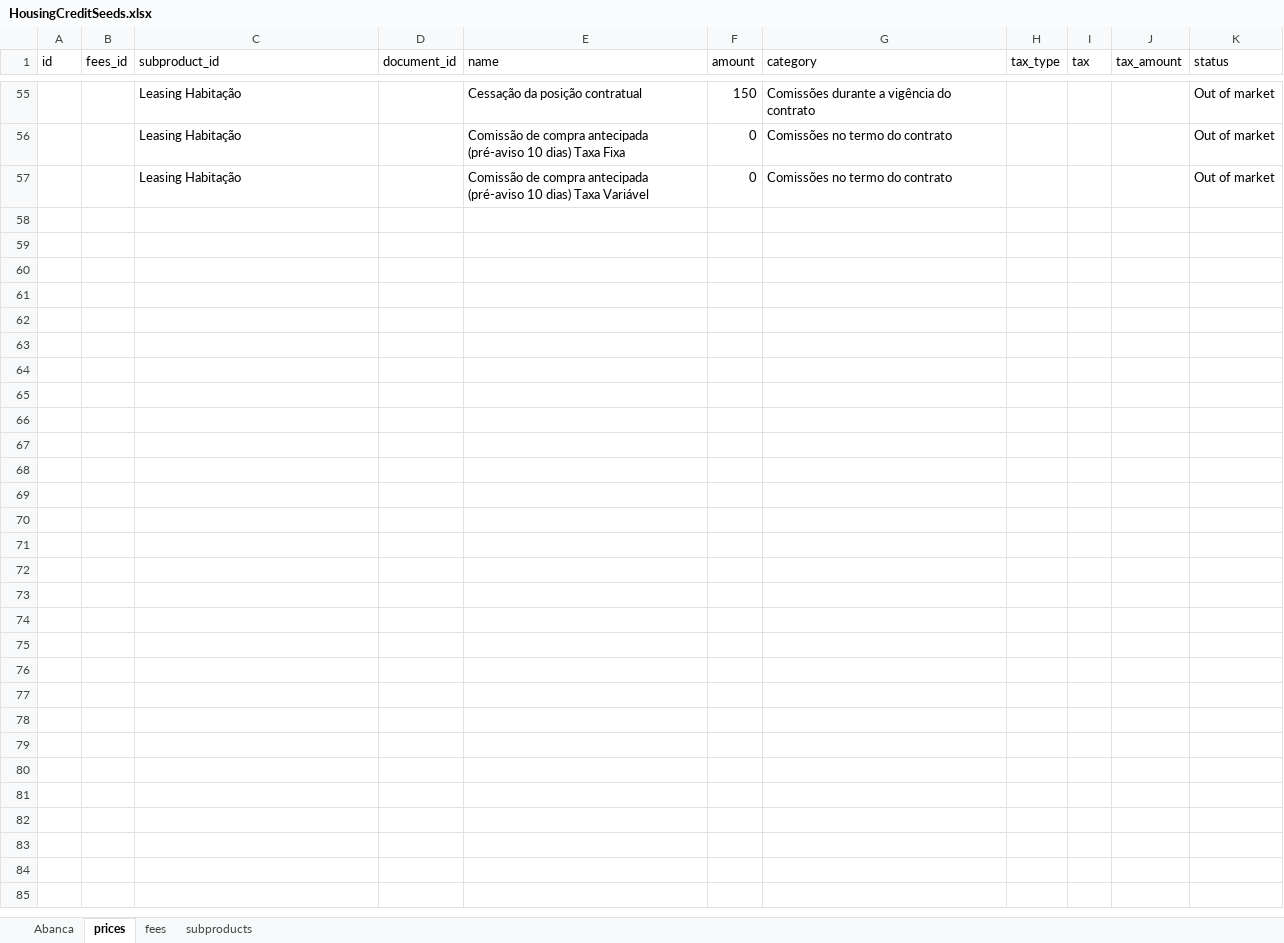
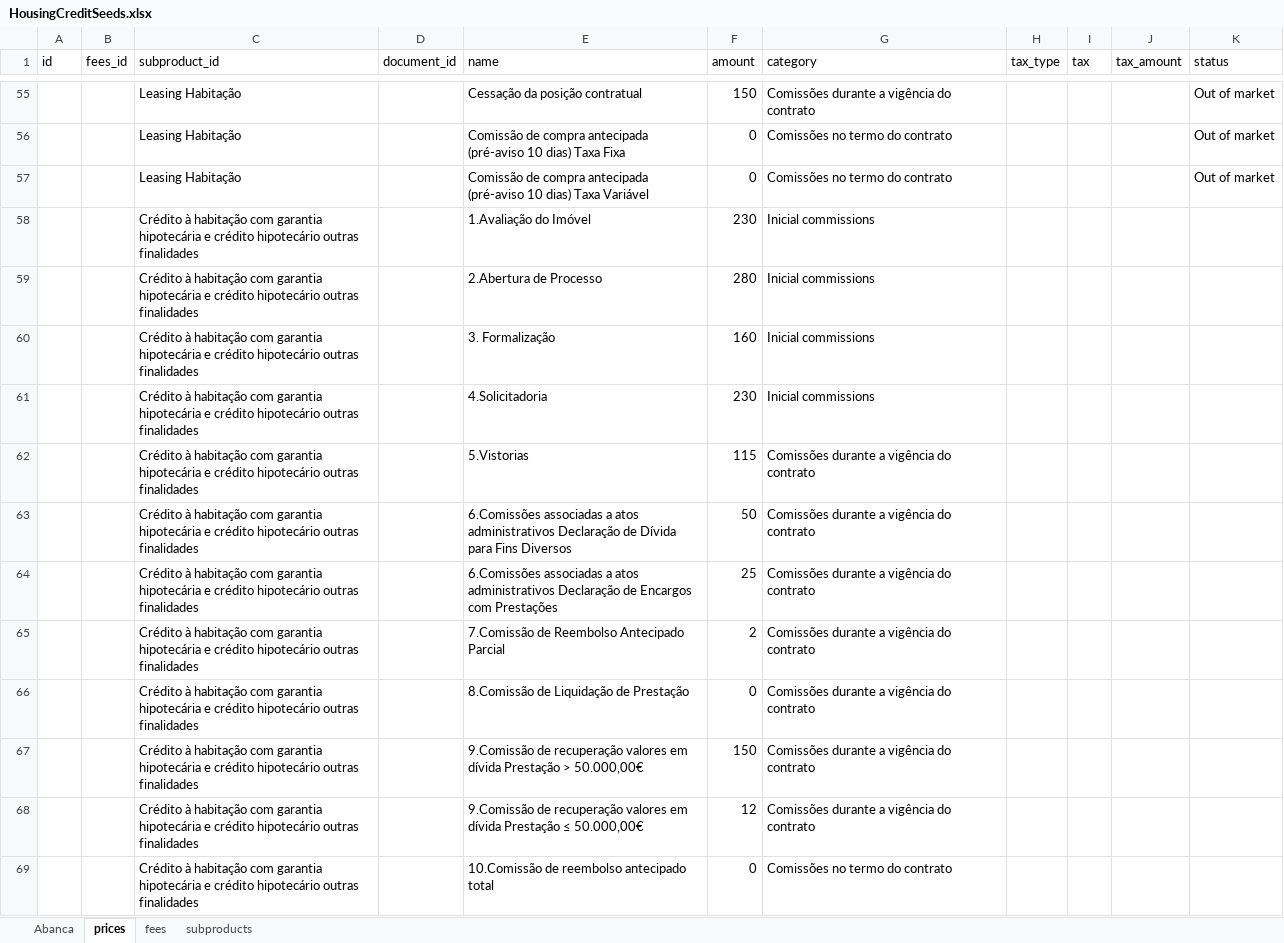
Before and after one commit to moritzgeiger/bank-benchmark-api, an Excel workbook: notebooks/seeds/housingcredit/HousingCreditSeeds.xlsx, sheet prices, drawn as a sheet; only a part is shown, gaps mark what is left out; values as stored, in another font and other column widths than the file's, no borders; the diff names each change by its address in the sheet, - before the commit and + after, or states it on an @@ line.

Commit message:
Added ps_scraping_prices notebook

```diff
--- a/notebooks/seeds/housingcredit/HousingCreditSeeds.xlsx (sheet prices)
+++ b/notebooks/seeds/housingcredit/HousingCreditSeeds.xlsx (sheet prices)
+row 58:  |  | Crédito à habitação com garantia hipotecária e crédito hipotecário outras finalidades |  | 1.Avaliação do Imóvel | 230 | Inicial commissions
+row 59:  |  | Crédito à habitação com garantia hipotecária e crédito hipotecário outras finalidades |  | 2.Abertura de Processo | 280 | Inicial commissions
+row 60:  |  | Crédito à habitação com garantia hipotecária e crédito hipotecário outras finalidades |  | 3. Formalização | 160 | Inicial commissions
+row 61:  |  | Crédito à habitação com garantia hipotecária e crédito hipotecário outras finalidades |  | 4.Solicitadoria | 230 | Inicial commissions
+row 62:  |  | Crédito à habitação com garantia hipotecária e crédito hipotecário outras finalidades |  | 5.Vistorias | 115 | Comissões durante a vigência do contrato
+row 63:  |  | Crédito à habitação com garantia hipotecária e crédito hipotecário outras finalidades |  | 6.Comissões associadas a atos administrativos Declaração de Dívida para Fins Diversos | 50 | Comissões durante a vigência do contrato
+row 64:  |  | Crédito à habitação com garantia hipotecária e crédito hipotecário outras finalidades |  | 6.Comissões associadas a atos administrativos Declaração de Encargos com Prestações | 25 | Comissões durante a vigência do contrato
+row 65:  |  | Crédito à habitação com garantia hipotecária e crédito hipotecário outras finalidades |  | 7.Comissão de Reembolso Antecipado Parcial | 2 | Comissões durante a vigência do contrato
+row 66:  |  | Crédito à habitação com garantia hipotecária e crédito hipotecário outras finalidades |  | 8.Comissão de Liquidação de Prestação | 0 | Comissões durante a vigência do contrato
+row 67:  |  | Crédito à habitação com garantia hipotecária e crédito hipotecário outras finalidades |  | 9.Comissão de recuperação valores em dívida Prestação > 50.000,00€ | 150 | Comissões durante a vigência do contrato
+row 68:  |  | Crédito à habitação com garantia hipotecária e crédito hipotecário outras finalidades |  | 9.Comissão de recuperação valores em dívida Prestação ≤ 50.000,00€ | 12 | Comissões durante a vigência do contrato
+row 69:  |  | Crédito à habitação com garantia hipotecária e crédito hipotecário outras finalidades |  | 10.Comissão de reembolso antecipado total | 0 | Comissões no termo do contrato
```
Also changed, not shown: sheet fees, sheet Abanca, sheet subproducts, 1 other file.
